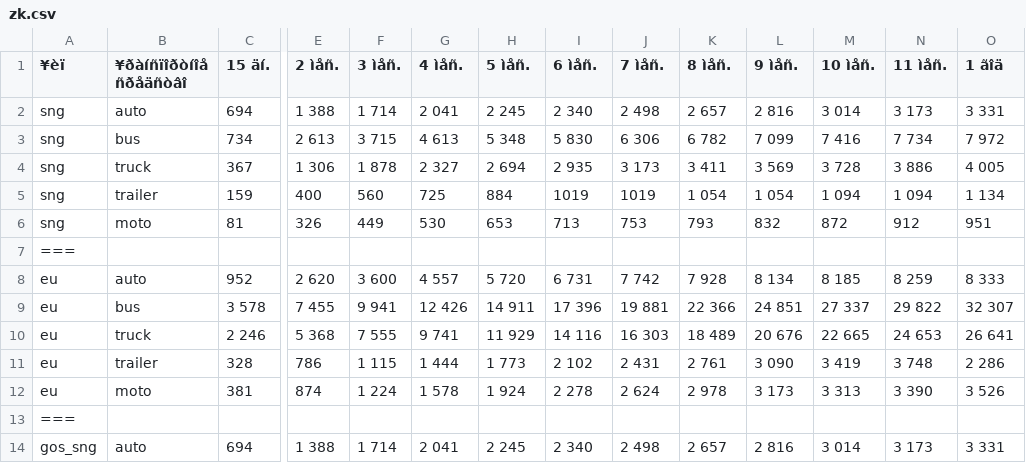
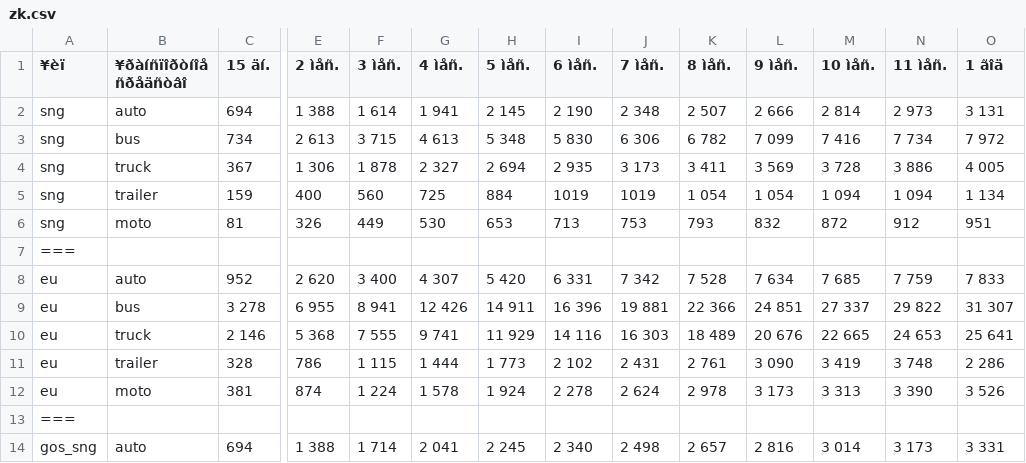
Before and after one commit to gt-company-ua/api, a CSV file: storage/app/prices/zk.csv, drawn as a sheet; only a part is shown, gaps mark what is left out; the diff names each change by its address in the sheet, - before the commit and + after, or states it on an @@ line.

Commit message:
update price greencard

```diff
--- a/storage/app/prices/zk.csv
+++ b/storage/app/prices/zk.csv
-F2 (3 ìåñ.): 1 714
+F2 (3 ìåñ.): 1 614
-G2 (4 ìåñ.): 2 041
+G2 (4 ìåñ.): 1 941
-H2 (5 ìåñ.): 2 245
+H2 (5 ìåñ.): 2 145
-I2 (6 ìåñ.): 2 340
+I2 (6 ìåñ.): 2 190
-J2 (7 ìåñ.): 2 498
+J2 (7 ìåñ.): 2 348
-K2 (8 ìåñ.): 2 657
+K2 (8 ìåñ.): 2 507
-L2 (9 ìåñ.): 2 816
+L2 (9 ìåñ.): 2 666
-M2 (10 ìåñ.): 3 014
+M2 (10 ìåñ.): 2 814
-N2 (11 ìåñ.): 3 173
+N2 (11 ìåñ.): 2 973
-O2 (1 ãîä): 3 331
+O2 (1 ãîä): 3 131
-F8 (3 ìåñ.): 3 600
+F8 (3 ìåñ.): 3 400
-G8 (4 ìåñ.): 4 557
+G8 (4 ìåñ.): 4 307
-H8 (5 ìåñ.): 5 720
+H8 (5 ìåñ.): 5 420
-I8 (6 ìåñ.): 6 731
+I8 (6 ìåñ.): 6 331
-J8 (7 ìåñ.): 7 742
+J8 (7 ìåñ.): 7 342
-K8 (8 ìåñ.): 7 928
+K8 (8 ìåñ.): 7 528
-L8 (9 ìåñ.): 8 134
+L8 (9 ìåñ.): 7 634
-M8 (10 ìåñ.): 8 185
+M8 (10 ìåñ.): 7 685
-N8 (11 ìåñ.): 8 259
+N8 (11 ìåñ.): 7 759
-O8 (1 ãîä): 8 333
+O8 (1 ãîä): 7 833
-C9 (15 äí.): 3 578
+C9 (15 äí.): 3 278
-E9 (2 ìåñ.): 7 455
+E9 (2 ìåñ.): 6 955
-F9 (3 ìåñ.): 9 941
+F9 (3 ìåñ.): 8 941
-I9 (6 ìåñ.): 17 396
+I9 (6 ìåñ.): 16 396
-O9 (1 ãîä): 32 307
+O9 (1 ãîä): 31 307
-C10 (15 äí.): 2 246
+C10 (15 äí.): 2 146
-O10 (1 ãîä): 26 641
+O10 (1 ãîä): 25 641
```
